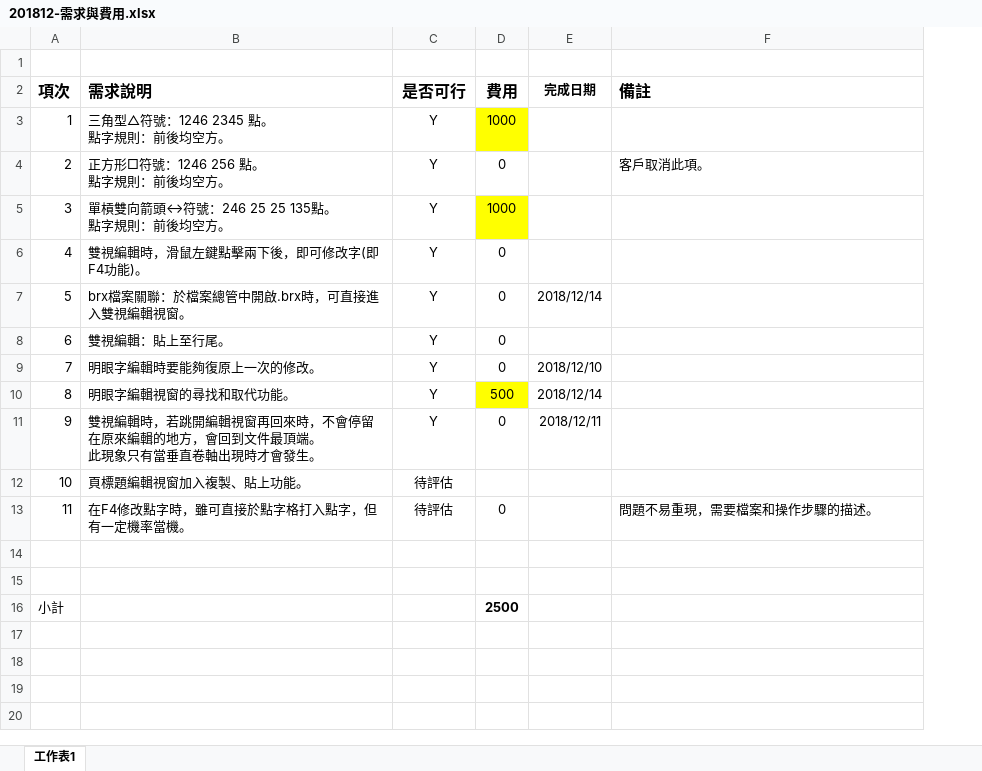
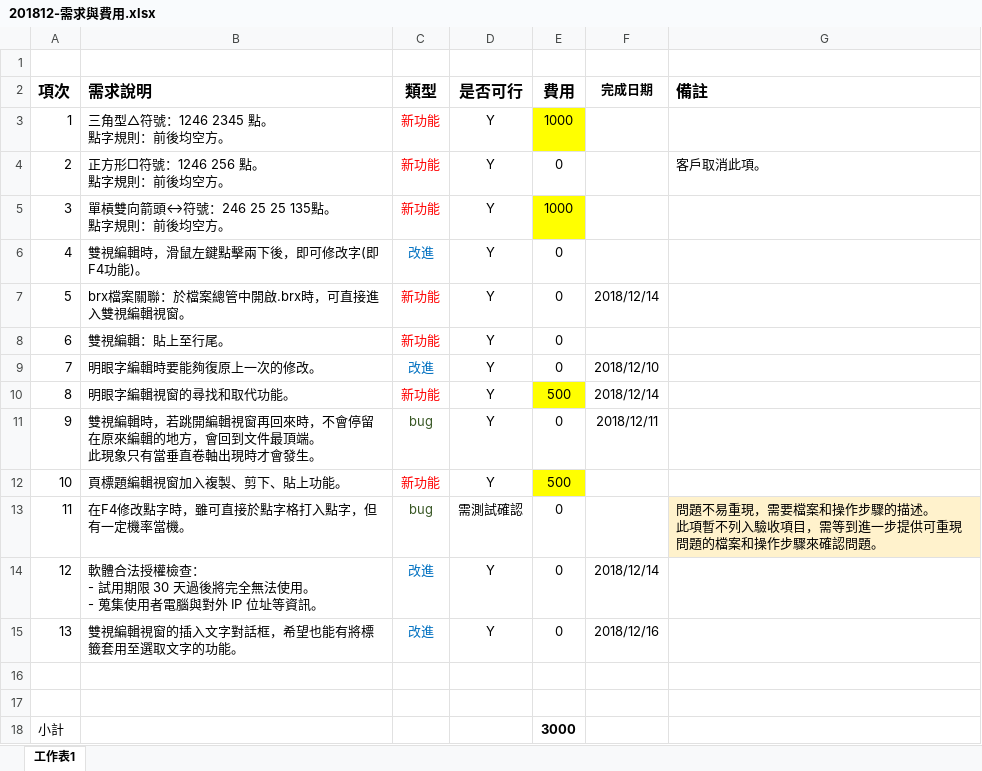
Before and after one commit to braillekit/text-to-braille, an Excel workbook: Doc/需求/201812 台北市視障者家長協會/201812-需求與費用.xlsx, sheet 工作表1, drawn as a sheet; values as stored, in another font and other column widths than the file's, no borders; charts and pictures not drawn; removed rows and columns are numbered as before the commit, all else as after; ↵ is a line break in a cell; the diff names each change by its address in the sheet, - before the commit and + after, or states it on an @@ line.

Commit message:
Resolved #146 - 編輯頁標題時也需要複製、剪下、貼上功能

```diff
--- a/Doc/需求/201812 台北市視障者家長協會/201812-需求與費用.xlsx (sheet 工作表1)
+++ b/Doc/需求/201812 台北市視障者家長協會/201812-需求與費用.xlsx (sheet 工作表1)
+column C (類型), rows 3-11: 新功能 | 新功能 | 新功能 | 改進 | 新功能 | 新功能 | 改進 | 新功能 | bug; row 13: bug
-row 12: 10 | 頁標題編輯視窗加入複製、貼上功能。 | 待評估
+row 12: 10 | 頁標題編輯視窗加入複製、剪下、貼上功能。 | 新功能 | Y | 500
-D13 (是否可行): 待評估
+D13 (是否可行): 需測試確認
-G13 (備註): 問題不易重現，需要檔案和操作步驟的描述。
+G13 (備註): 問題不易重現，需要檔案和操作步驟的描述。 ↵ 此項暫不列入驗收項目，需等到進一步提供可重現問題的檔案和操作步驟來確認問題。
-G13 fill: none
+G13 fill: #FFF2CC
+row 14: 12 | 軟體合法授權檢查： ↵ - 試用期限 30 天過後將完全無法使用。 ↵ - 蒐集使用者電腦與對外 IP 位址等資訊。 | 改進 | Y | 0 | 2018/12/14
+row 15: 13 | 雙視編輯視窗的插入文字對話框，希望也能有將標籤套用至選取文字的功能。 | 改進 | Y | 0 | 2018/12/16
-E18 (費用): 2500
+E18 (費用): 3000
```
Also changed, not shown: charts or pictures, 6 other files.
